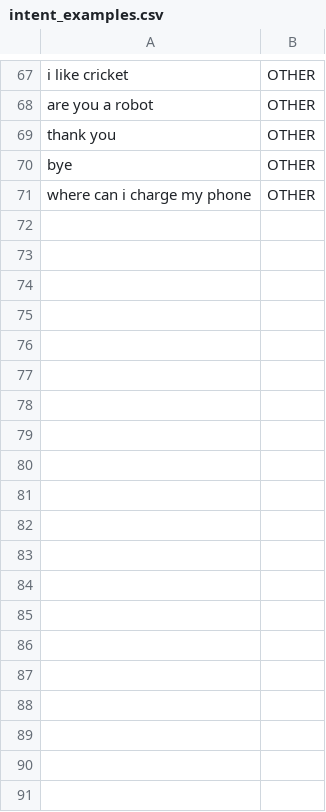
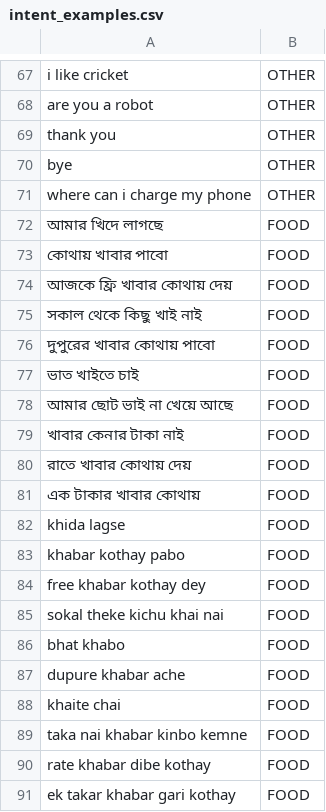
Before and after one commit to marbin55rime/shelterlink, a CSV file: data/intent_examples.csv, drawn as a sheet; only a part is shown, gaps mark what is left out; the diff covers the shown part only; the diff names each change by its address in the sheet, - before the commit and + after, or states it on an @@ line.

```diff
--- a/data/intent_examples.csv
+++ b/data/intent_examples.csv
+row 72: আমার খিদে লাগছে | FOOD
+row 73: কোথায় খাবার পাবো | FOOD
+row 74: আজকে ফ্রি খাবার কোথায় দেয় | FOOD
+row 75: সকাল থেকে কিছু খাই নাই | FOOD
+row 76: দুপুরের খাবার কোথায় পাবো | FOOD
+row 77: ভাত খাইতে চাই | FOOD
+row 78: আমার ছোট ভাই না খেয়ে আছে | FOOD
+row 79: খাবার কেনার টাকা নাই | FOOD
+row 80: রাতে খাবার কোথায় দেয় | FOOD
+row 81: এক টাকার খাবার কোথায় | FOOD
+row 82: khida lagse | FOOD
+row 83: khabar kothay pabo | FOOD
+row 84: free khabar kothay dey | FOOD
+row 85: sokal theke kichu khai nai | FOOD
+row 86: bhat khabo | FOOD
+row 87: dupure khabar ache | FOOD
+row 88: khaite chai | FOOD
+row 89: taka nai khabar kinbo kemne | FOOD
+row 90: rate khabar dibe kothay | FOOD
+row 91: ek takar khabar gari kothay | FOOD
```
Also changed, not shown: 74 added rows elsewhere in this file, 4 other files.
